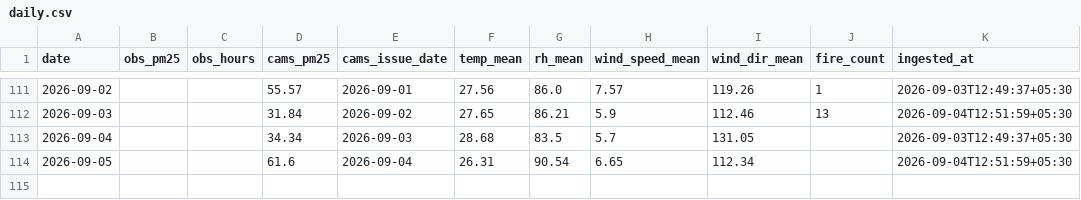
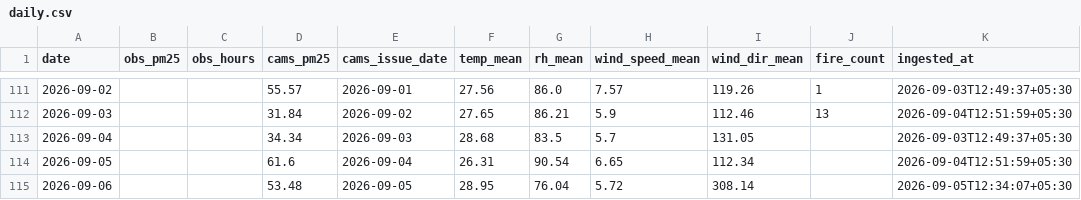
Before and after one commit to Blakkbird/ucs503p-202627odd-Project-P1.v1, a CSV file: data/daily.csv, drawn as a sheet; only a part is shown, gaps mark what is left out.

```diff
--- a/data/daily.csv
+++ b/data/daily.csv
@@ -114 +114,2 @@ date,obs_pm25,obs_hours,cams_pm25,cams_issue_date,temp_mean,rh_mean,wind_speed_m
 2026-09-05,,,61.6,2026-09-04,26.31,90.54,6.65,112.34,,2026-09-04T12:51:59+05:30
+2026-09-06,,,53.48,2026-09-05,28.95,76.04,5.72,308.14,,2026-09-05T12:34:07+05:30
```
